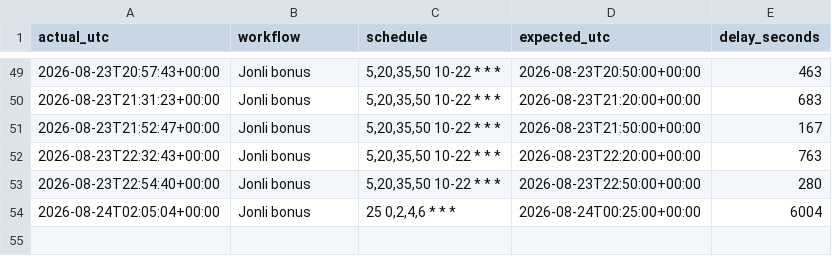
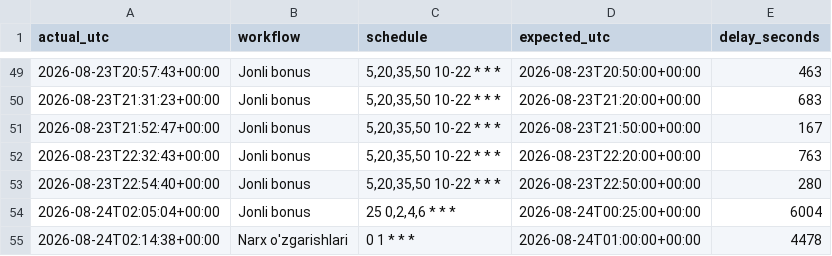
Before and after one commit to Ilkhomjoon/FPLUzbekistan, a CSV file: data/cron_log.csv, drawn as a sheet; only a part is shown, gaps mark what is left out; the diff names each change by its address in the sheet, - before the commit and + after, or states it on an @@ line.

```diff
--- a/data/cron_log.csv
+++ b/data/cron_log.csv
+row 55: 2026-08-24T02:14:38+00:00 | Narx o'zgarishlari | 0 1 * * * | 2026-08-24T01:00:00+00:00 | 4478
```
Also changed, not shown: 1 other file.
